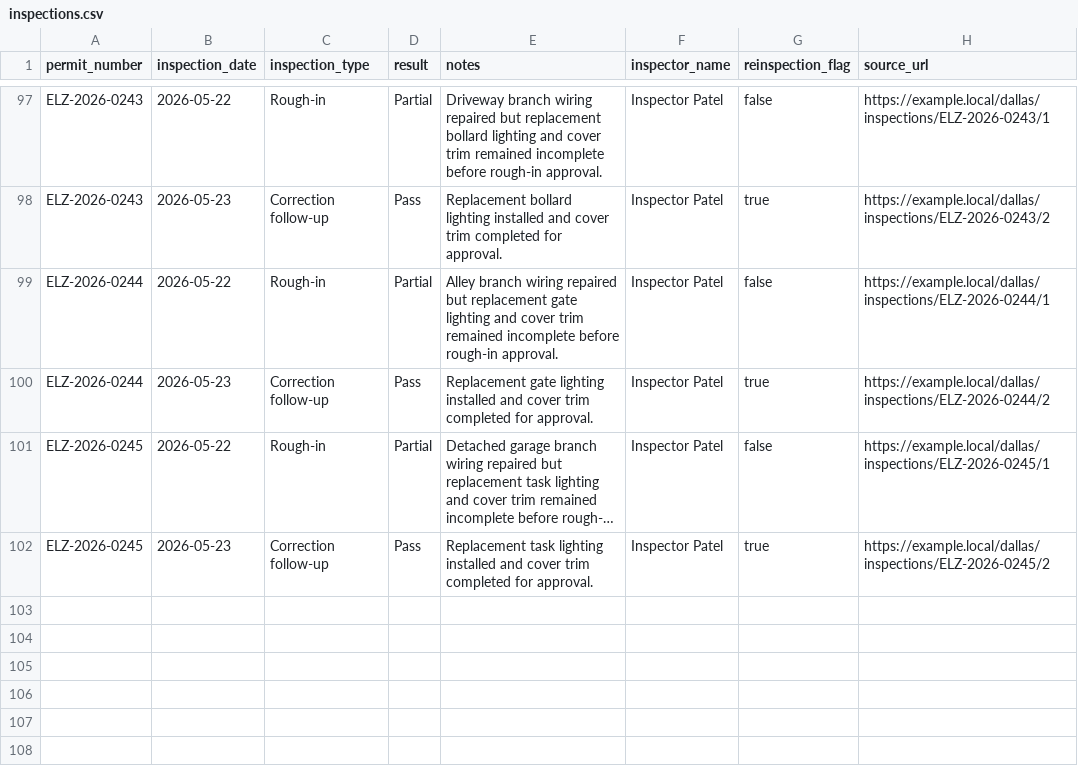
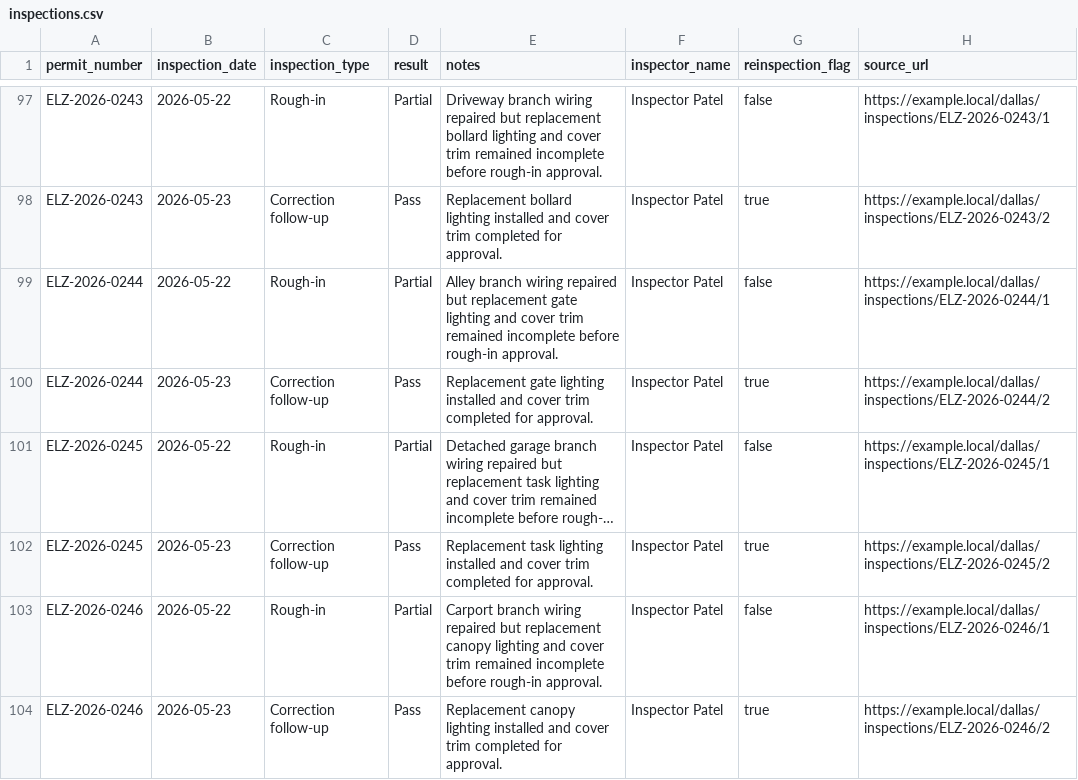
Before and after one commit to matthoffner/tuner-landing, a CSV file: generated/raw/dallas-electrician-import-sample-v2/inspections.csv, drawn as a sheet; only a part is shown, gaps mark what is left out; long unchanged cells end in …; the diff names each change by its address in the sheet, - before the commit and + after, or states it on an @@ line.

```diff
--- a/generated/raw/dallas-electrician-import-sample-v2/inspections.csv
+++ b/generated/raw/dallas-electrician-import-sample-v2/inspections.csv
+row 103: ELZ-2026-0246 | 2026-05-22 | Rough-in | Partial | Carport branch wiring repaired but replacement canopy lighting and cover trim remained incomplete before rough-in approval. | Inspector Patel | false | https://example.local/dallas/inspections/ELZ-2026-0246/1
+row 104: ELZ-2026-0246 | 2026-05-23 | Correction follow-up | Pass | Replacement canopy lighting installed and cover trim completed for approval. | Inspector Patel | true | https://example.local/dallas/inspections/ELZ-2026-0246/2
```
Also changed, not shown: generated/raw/dallas-electrician-import-sample-v2/permits.csv, 25 other files.
